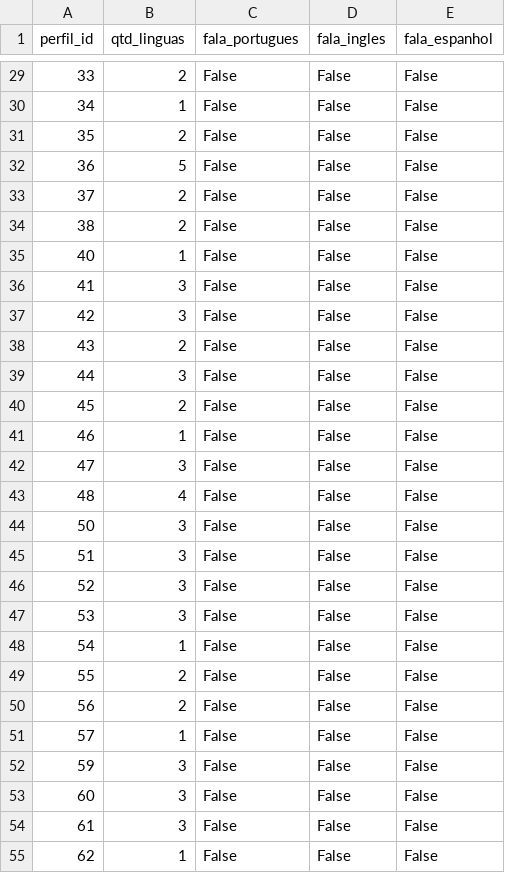
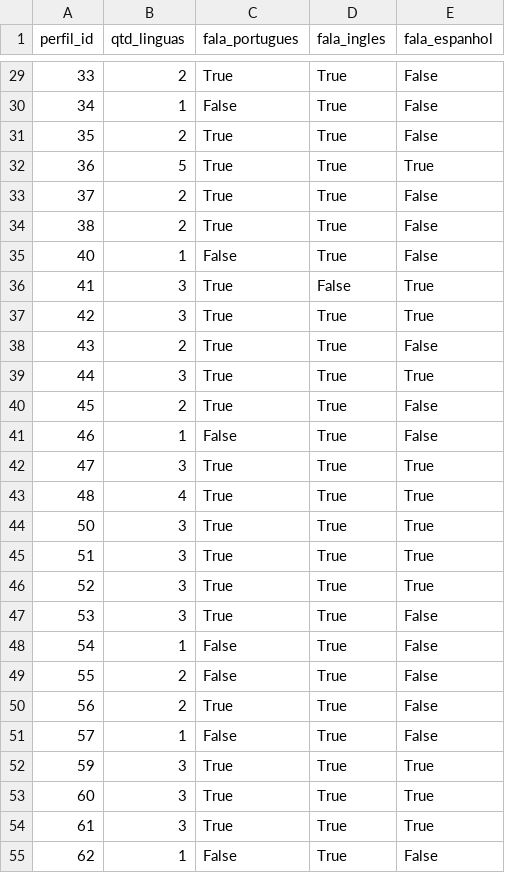
Before and after one commit to carlosrochacardoso/Pos_Ciencia_Dados, a CSV file: introducao-linguagens-estatisticas/trabalho-final/bases/perfil-linguas.csv, drawn as a sheet; only a part is shown, gaps mark what is left out; the diff covers the shown part only.

```diff
--- a/introducao-linguagens-estatisticas/trabalho-final/bases/perfil-linguas.csv
+++ b/introducao-linguagens-estatisticas/trabalho-final/bases/perfil-linguas.csv
@@ -29,27 +29,27 @@ perfil_id,qtd_linguas,fala_portugues,fala_ingles,fala_espanhol
-33,2,False,False,False
-34,1,False,False,False
-35,2,False,False,False
-36,5,False,False,False
-37,2,False,False,False
-38,2,False,False,False
-40,1,False,False,False
-41,3,False,False,False
-42,3,False,False,False
-43,2,False,False,False
-44,3,False,False,False
-45,2,False,False,False
-46,1,False,False,False
-47,3,False,False,False
-48,4,False,False,False
-50,3,False,False,False
-51,3,False,False,False
-52,3,False,False,False
-53,3,False,False,False
-54,1,False,False,False
-55,2,False,False,False
-56,2,False,False,False
-57,1,False,False,False
-59,3,False,False,False
-60,3,False,False,False
-61,3,False,False,False
-62,1,False,False,False
+33,2,True,True,False
+34,1,False,True,False
+35,2,True,True,False
+36,5,True,True,True
+37,2,True,True,False
+38,2,True,True,False
+40,1,False,True,False
+41,3,True,False,True
+42,3,True,True,True
+43,2,True,True,False
+44,3,True,True,True
+45,2,True,True,False
+46,1,False,True,False
+47,3,True,True,True
+48,4,True,True,True
+50,3,True,True,True
+51,3,True,True,True
+52,3,True,True,True
+53,3,True,True,False
+54,1,False,True,False
+55,2,False,True,False
+56,2,True,True,False
+57,1,False,True,False
+59,3,True,True,True
+60,3,True,True,True
+61,3,True,True,True
+62,1,False,True,False
```
Also changed, not shown: 133 edited cells elsewhere in this file, introducao-linguagens-estatisticas/trabalho-final/bases/linguas-tratado.csv, 5 other files.
